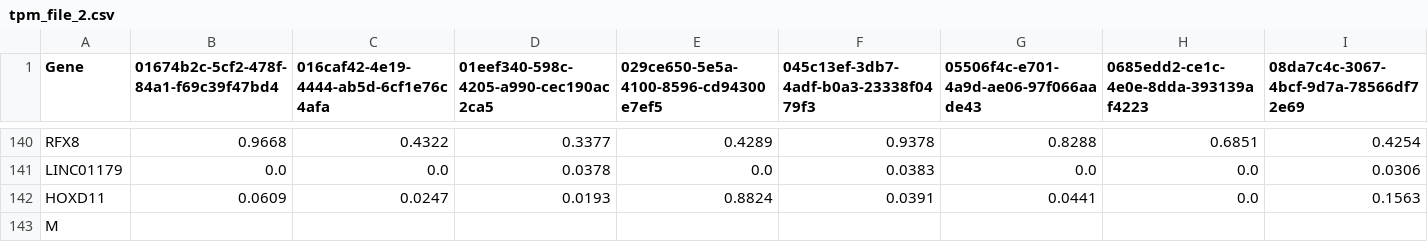
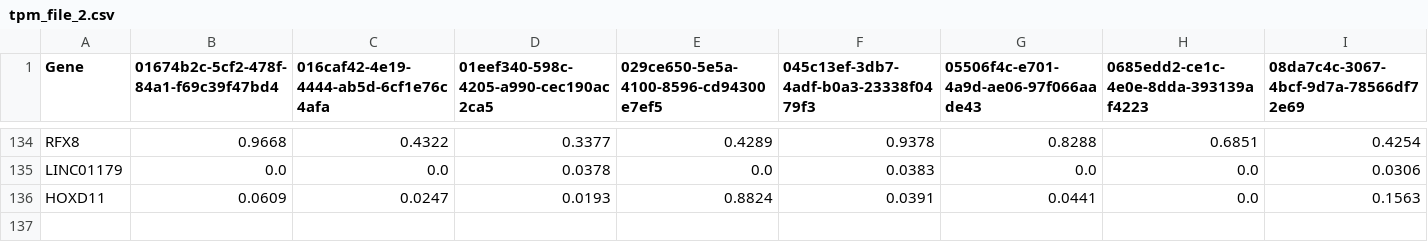
Before and after one commit to medhansh17/TARP-AI-PROJECT, a CSV file: tpm_file_2.csv, drawn as a sheet; only a part is shown, gaps mark what is left out; rows hold the shown columns only; the diff covers the shown part only; the diff names each change by its address in the sheet, - before the commit and + after, or states it on an @@ line.

```diff
--- a/tpm_file_2.csv
+++ b/tpm_file_2.csv
-row 143: M
```
Also changed, not shown: 6 removed rows elsewhere in this file, swapped_fpkm_file.csv, swapped_tpm_file.csv, 8 other files.
